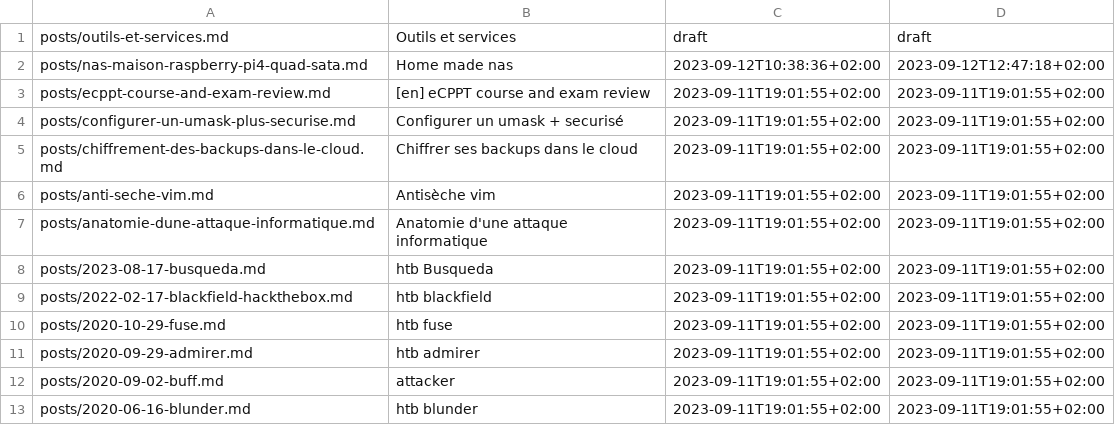
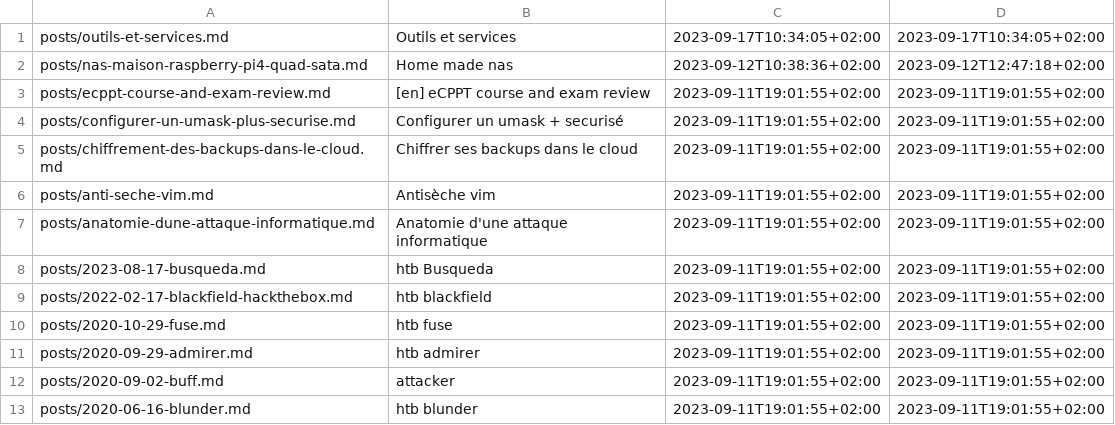
Before and after one commit to ebsd/3r1c.net, a TSV file: build/posts.tsv, drawn as a sheet.

```diff
--- a/build/posts.tsv
+++ b/build/posts.tsv
@@ -1,2 +1,2 @@
-posts/outils-et-services.md	Outils et services	draft	draft
+posts/outils-et-services.md	Outils et services	2023-09-17T10:34:05+02:00	2023-09-17T10:34:05+02:00
 posts/nas-maison-raspberry-pi4-quad-sata.md	Home made  nas	2023-09-12T10:38:36+02:00	2023-09-12T12:47:18+02:00
```
Also changed, not shown: 6 other files.
